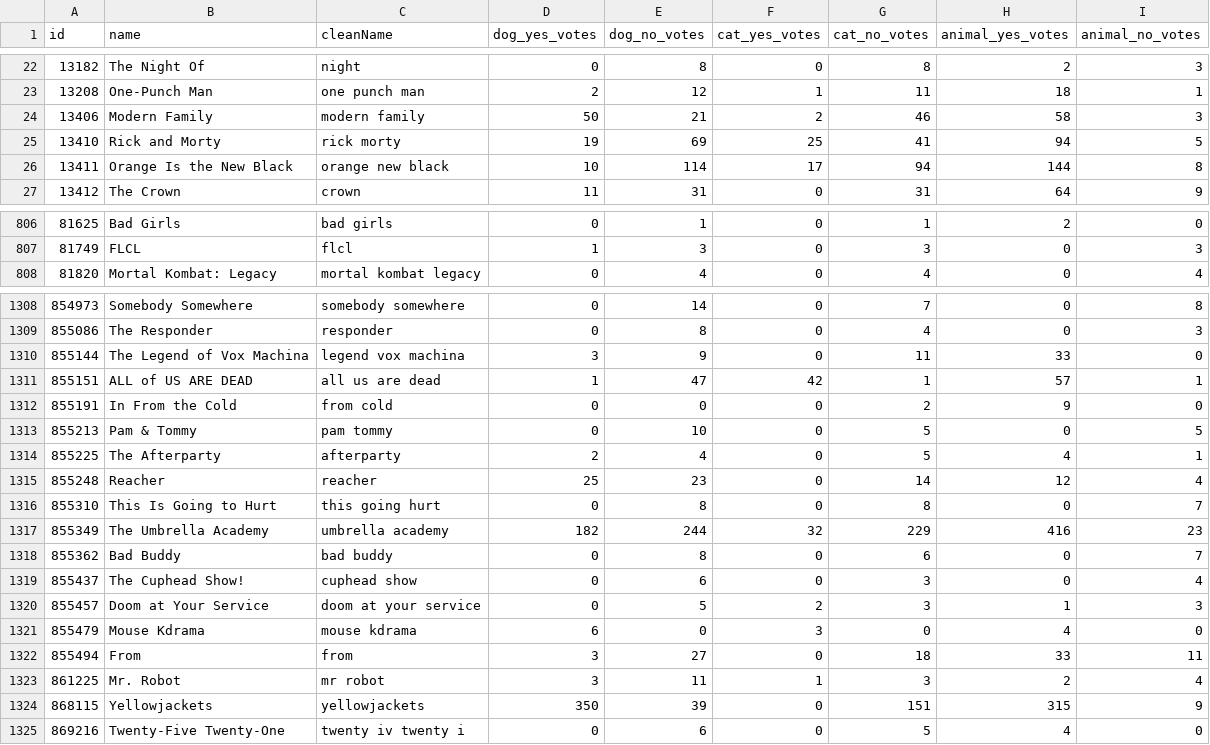
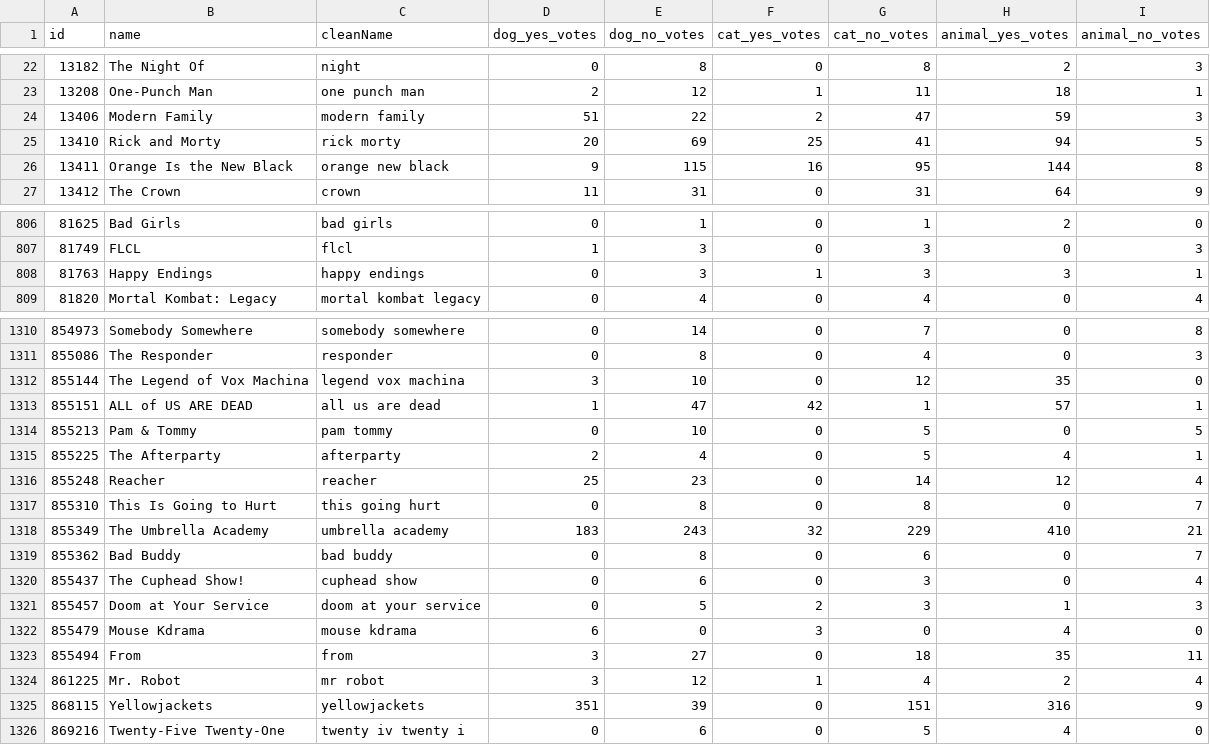
Before and after one commit to alanjern/tv-movie-animal-deaths, a CSV file: data/imdb_tvseries_5000_dtdd_series_details.csv, drawn as a sheet; only a part is shown, gaps mark what is left out; the diff covers the shown part only.

```diff
--- a/data/imdb_tvseries_5000_dtdd_series_details.csv
+++ b/data/imdb_tvseries_5000_dtdd_series_details.csv
@@ -23,5 +23,5 @@ id,name,cleanName,dog_yes_votes,dog_no_votes,cat_yes_votes,cat_no_votes,animal_y
 13208,One-Punch Man,one punch man,2,12,1,11,18,1
-13406,Modern Family,modern family,50,21,2,46,58,3
-13410,Rick and Morty,rick morty,19,69,25,41,94,5
-13411,Orange Is the New Black,orange new black,10,114,17,94,144,8
+13406,Modern Family,modern family,51,22,2,47,59,3
+13410,Rick and Morty,rick morty,20,69,25,41,94,5
+13411,Orange Is the New Black,orange new black,9,115,16,95,144,8
 13412,The Crown,crown,11,31,0,31,64,9
@@ -807,2 +807,3 @@ id,name,cleanName,dog_yes_votes,dog_no_votes,cat_yes_votes,cat_no_votes,animal_y
 81749,FLCL,flcl,1,3,0,3,0,3
+81763,Happy Endings,happy endings,0,3,1,3,3,1
 81820,Mortal Kombat: Legacy,mortal kombat legacy,0,4,0,4,0,4
@@ -1309,5 +1311,4 @@ id,name,cleanName,dog_yes_votes,dog_no_votes,cat_yes_votes,cat_no_votes,animal_y
 855086,The Responder,responder,0,8,0,4,0,3
-855144,The Legend of Vox Machina,legend vox machina,3,9,0,11,33,0
+855144,The Legend of Vox Machina,legend vox machina,3,10,0,12,35,0
 855151,ALL of US ARE DEAD,all us are dead,1,47,42,1,57,1
-855191,In From the Cold,from cold,0,0,0,2,9,0
 855213,Pam & Tommy,pam tommy,0,10,0,5,0,5
@@ -1316,3 +1317,3 @@ id,name,cleanName,dog_yes_votes,dog_no_votes,cat_yes_votes,cat_no_votes,animal_y
 855310,This Is Going to Hurt,this going hurt,0,8,0,8,0,7
-855349,The Umbrella Academy,umbrella academy,182,244,32,229,416,23
+855349,The Umbrella Academy,umbrella academy,183,243,32,229,410,21
 855362,Bad Buddy,bad buddy,0,8,0,6,0,7
@@ -1321,5 +1322,5 @@ id,name,cleanName,dog_yes_votes,dog_no_votes,cat_yes_votes,cat_no_votes,animal_y
 855479,Mouse Kdrama,mouse kdrama,6,0,3,0,4,0
-855494,From,from,3,27,0,18,33,11
-861225,Mr. Robot,mr robot,3,11,1,3,2,4
-868115,Yellowjackets,yellowjackets,350,39,0,151,315,9
+855494,From,from,3,27,0,18,35,11
+861225,Mr. Robot,mr robot,3,12,1,4,2,4
+868115,Yellowjackets,yellowjackets,351,39,0,151,316,9
 869216,Twenty-Five Twenty-One,twenty iv twenty i,0,6,0,5,4,0
```
Also changed, not shown: 1 added row and 121 edited cells elsewhere in this file, data/imdb_5000_dtdd_movie_details.csv, 13 other files.
